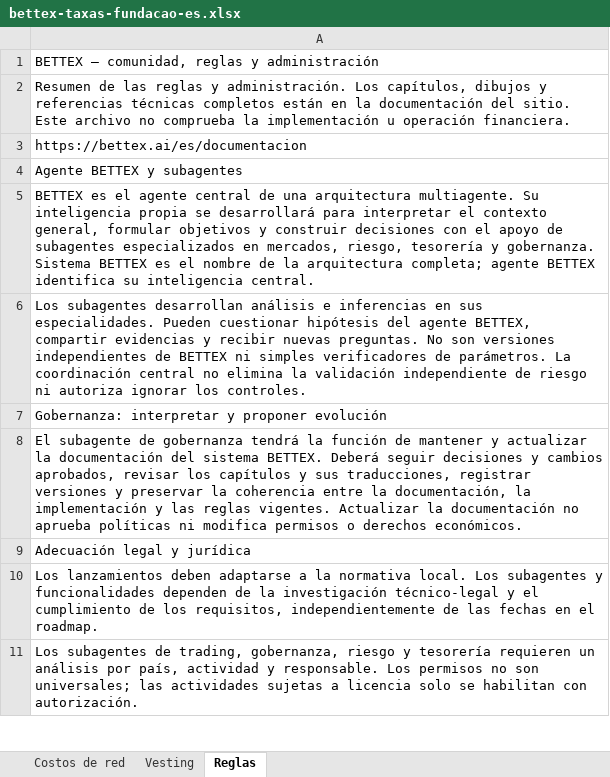
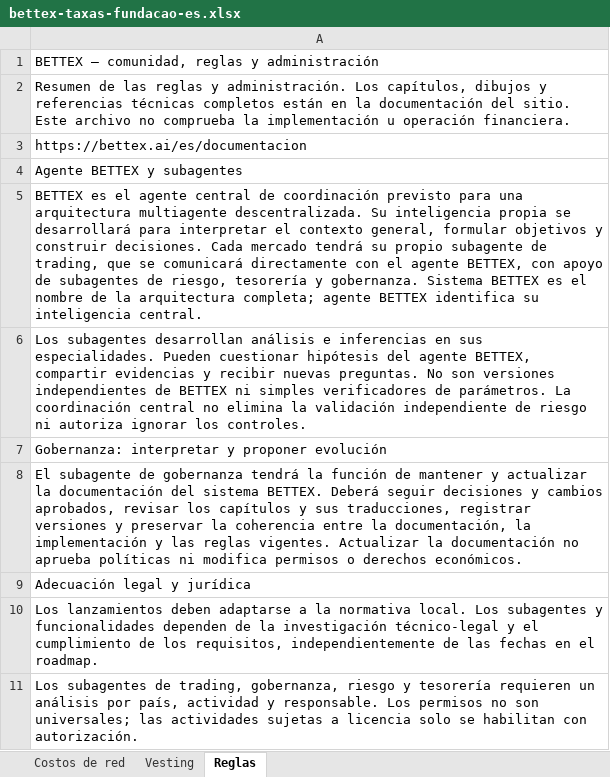
Before and after one commit to faranha/bettex, an Excel workbook: artifacts/bettex-site/public/downloads/bettex-taxas-fundacao-es.xlsx, sheet Reglas, drawn as a sheet; only a part is shown; values as stored, in another font and other column widths than the file's, no borders; the diff names each change by its address in the sheet, - before the commit and + after, or states it on an @@ line.

```diff
--- a/artifacts/bettex-site/public/downloads/bettex-taxas-fundacao-es.xlsx (sheet Reglas)
+++ b/artifacts/bettex-site/public/downloads/bettex-taxas-fundacao-es.xlsx (sheet Reglas)
-A5: …central de una arquitectura multiagente. Su inteligencia propia se desarrollará para interpretar el contexto general, formular objetivos y construir decisiones con el apoyo de subagentes especializados en mercados, riesgo, tesorería…
+A5: …central de coordinación previsto para una arquitectura multiagente descentralizada. Su inteligencia propia se desarrollará para interpretar el contexto general, formular objetivos y construir decisiones. Cada mercado tendrá su propio subagente de trading, que se comunicará directamente con el agente BETTEX, con apoyo de subagentes de riesgo, tesorería…
```
Also changed, not shown: artifacts/bettex-site/public/downloads/bettex-taxas-fundacao-en.xlsx, artifacts/bettex-site/public/downloads/bettex-taxas-fundacao.xlsx, 34 other files.
